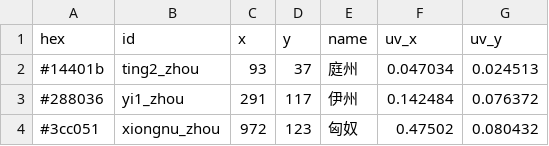
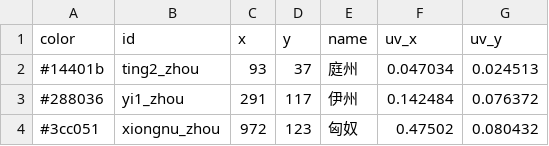
Before and after one commit to 67-68/poem_map_project, a CSV file: assets/maps/base_province.csv, drawn as a sheet; only a part is shown.

```diff
--- a/assets/maps/base_province.csv
+++ b/assets/maps/base_province.csv
@@ -1,2 +1,2 @@
-hex,id,x,y,name,uv_x,uv_y
+color,id,x,y,name,uv_x,uv_y
 #14401b,ting2_zhou,93,37,庭州,0.047034,0.024513
```
Also changed, not shown: 20 other files.
